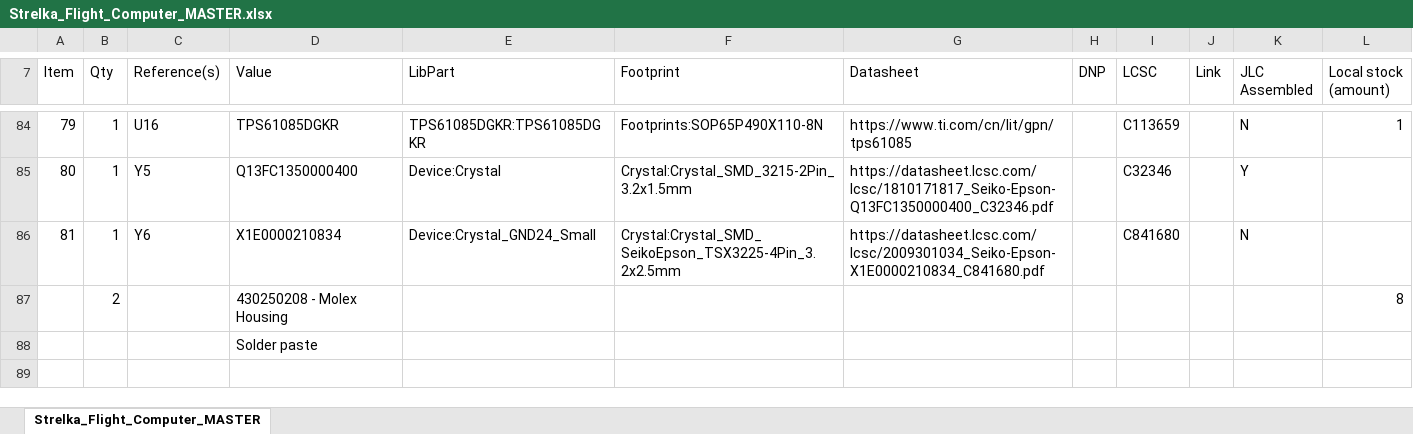
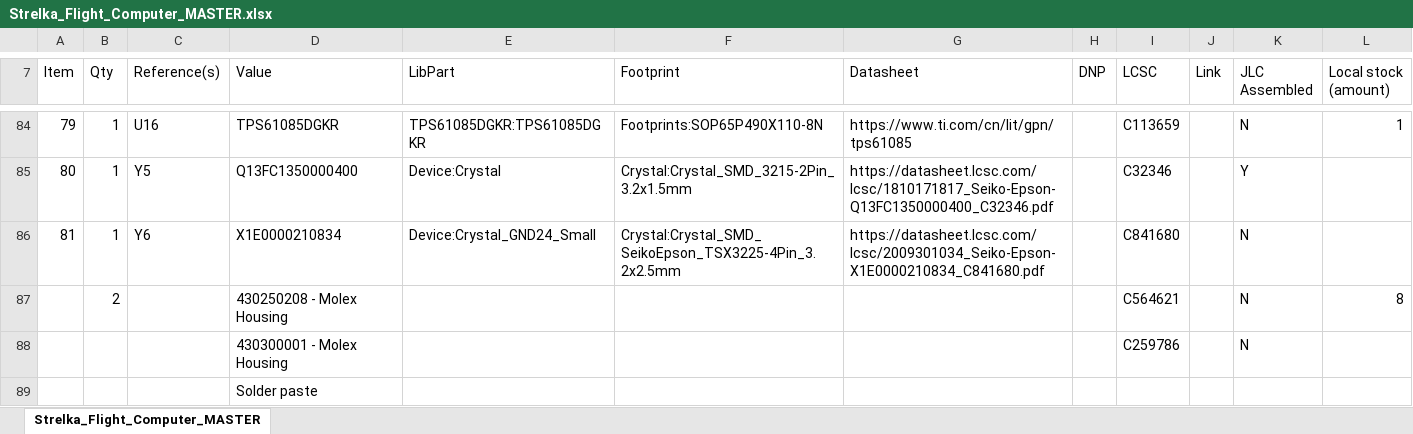
Before and after one commit to Hover-Disaster/Strelka-Flight-Computer, an Excel workbook: Output Files/Strelka_Flight_Computer_MASTER.xlsx, sheet Strelka_Flight_Computer_MASTER, drawn as a sheet; only a part is shown, gaps mark what is left out; values as stored, in another font and other column widths than the file's, no borders; conditional formats not drawn; the diff names each change by its address in the sheet, - before the commit and + after, or states it on an @@ line.

```diff
--- a/Output Files/Strelka_Flight_Computer_MASTER.xlsx (sheet Strelka_Flight_Computer_MASTER)
+++ b/Output Files/Strelka_Flight_Computer_MASTER.xlsx (sheet Strelka_Flight_Computer_MASTER)
-I87 (LCSC): (empty)
+I87 (LCSC): C564621
-K87 (JLC Assembled): (empty)
+K87 (JLC Assembled): N
+row 88:  |  |  | 430300001 - Molex Housing |  |  |  |  | C259786 |  | N
```
Also changed, not shown: 39 other files.
